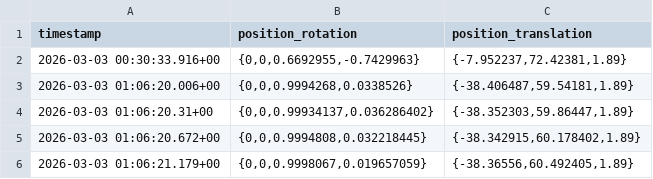
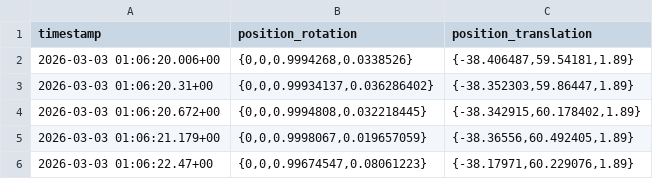
Before and after one commit to danielcraig187/LerpTest, a CSV file: SampleTelemetryforAccuracyComparison.csv, drawn as a sheet; only a part is shown; the shorter side is filled out with more unchanged rows; the diff names each change by its address in the sheet, - before the commit and + after, or states it on an @@ line.

Commit message:
Update SampleTelemetryforAccuracyComparison.csv

```diff
--- a/SampleTelemetryforAccuracyComparison.csv
+++ b/SampleTelemetryforAccuracyComparison.csv
-row 2: 2026-03-03 00:30:33.916+00 | {0,0,0.6692955,-0.7429963} | {-7.952237,72.42381,1.89}
```
